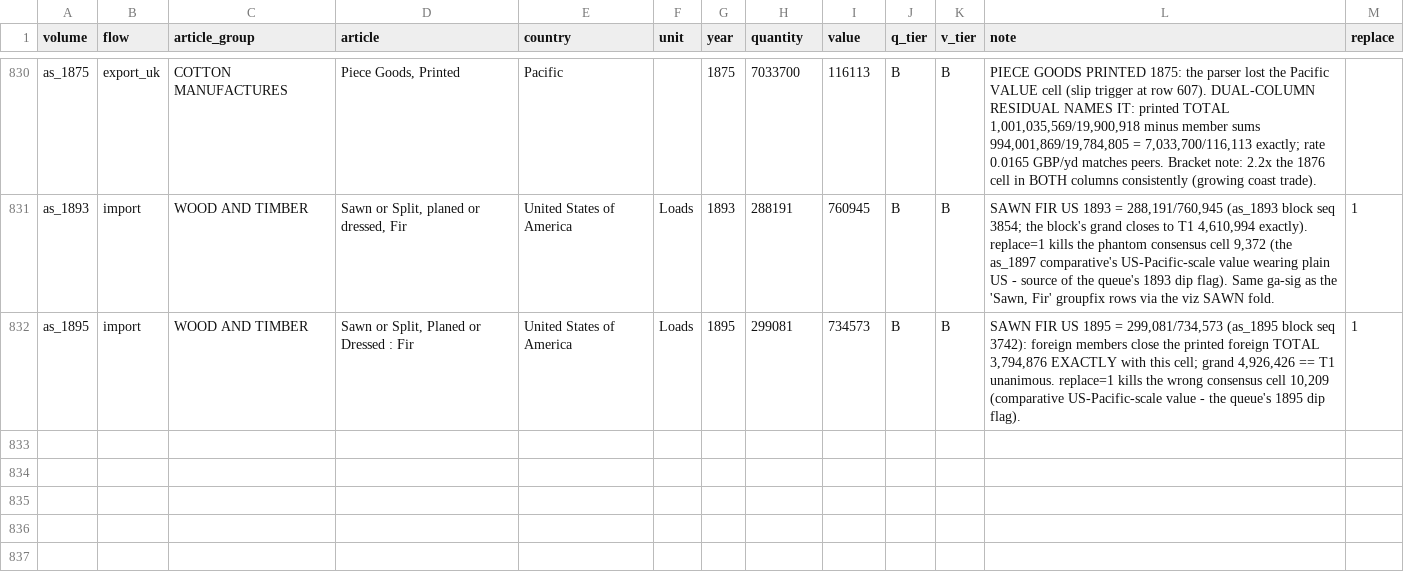
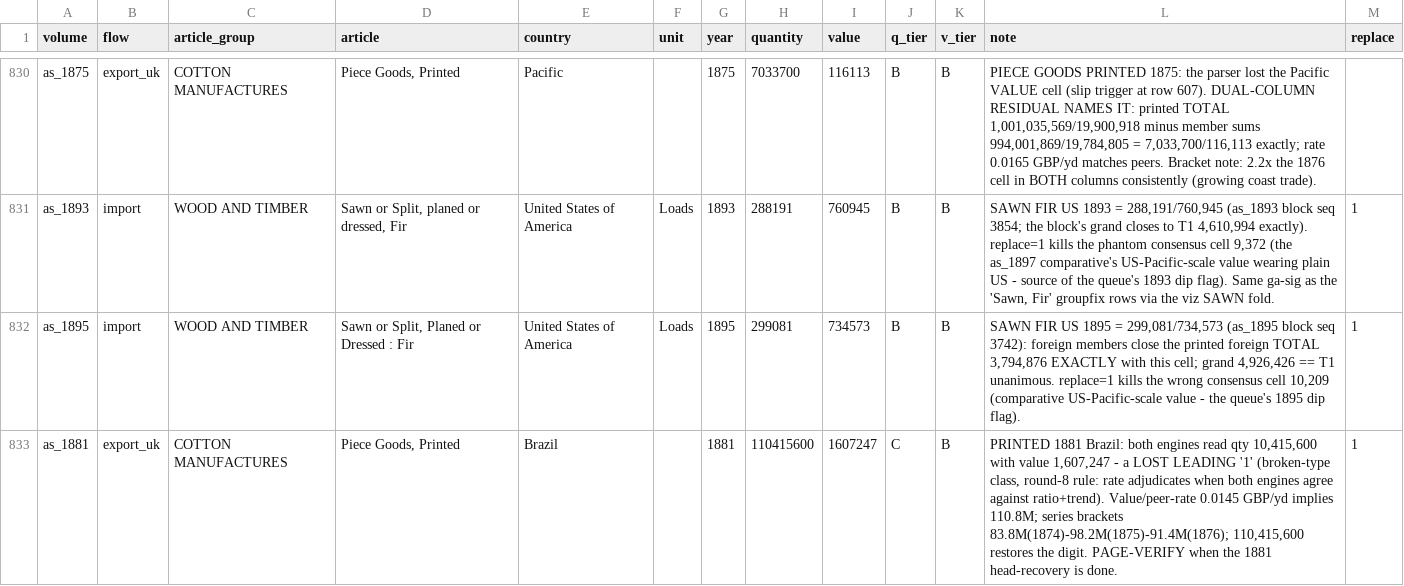
Before and after one commit to jburnford/uk-trade-db, a CSV file: reference/manual_rows.csv, drawn as a sheet; only a part is shown, gaps mark what is left out.

```diff
--- a/reference/manual_rows.csv
+++ b/reference/manual_rows.csv
@@ -832 +832,2 @@ as_1893,import,WOOD AND TIMBER,"Sawn or Split, planed or dressed, Fir",United St
 as_1895,import,WOOD AND TIMBER,"Sawn or Split, Planed or Dressed : Fir",United States of America,Loads,1895,299081,734573,B,B,"SAWN FIR US 1895 = 299,081/734,573 (as_1895 block seq 3742): foreign members close the printed foreign TOTAL 3,794,876 EXACTLY with this cell; grand 4,926,426 == T1 unanimous. replace=1 kills the wrong consensus cell 10,209 (comparative US-Pacific-scale value - the queue's 1895 dip flag).",1
+as_1881,export_uk,COTTON MANUFACTURES,"Piece Goods, Printed",Brazil,,1881,110415600,1607247,C,B,"PRINTED 1881 Brazil: both engines read qty 10,415,600 with value 1,607,247 - a LOST LEADING '1' (broken-type class, round-8 rule: rate adjudicates when both engines agree against ratio+trend). Value/peer-rate 0.0145 GBP/yd implies 110.8M; series brackets 83.8M(1874)-98.2M(1875)-91.4M(1876); 110,415,600 restores the digit. PAGE-VERIFY when the 1881 head-recovery is done.",1
```
Also changed, not shown: reports/country_misattribution_flags.csv, reports/country_series_anomalies.csv, 4 other files.
